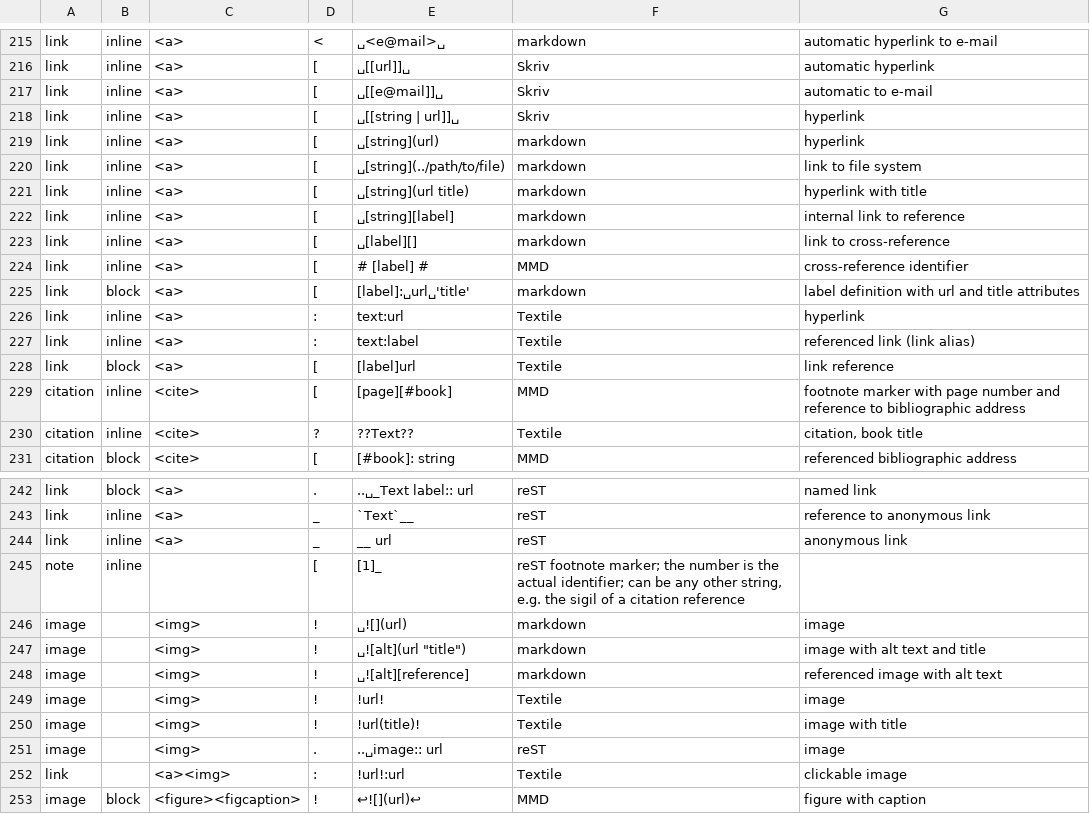
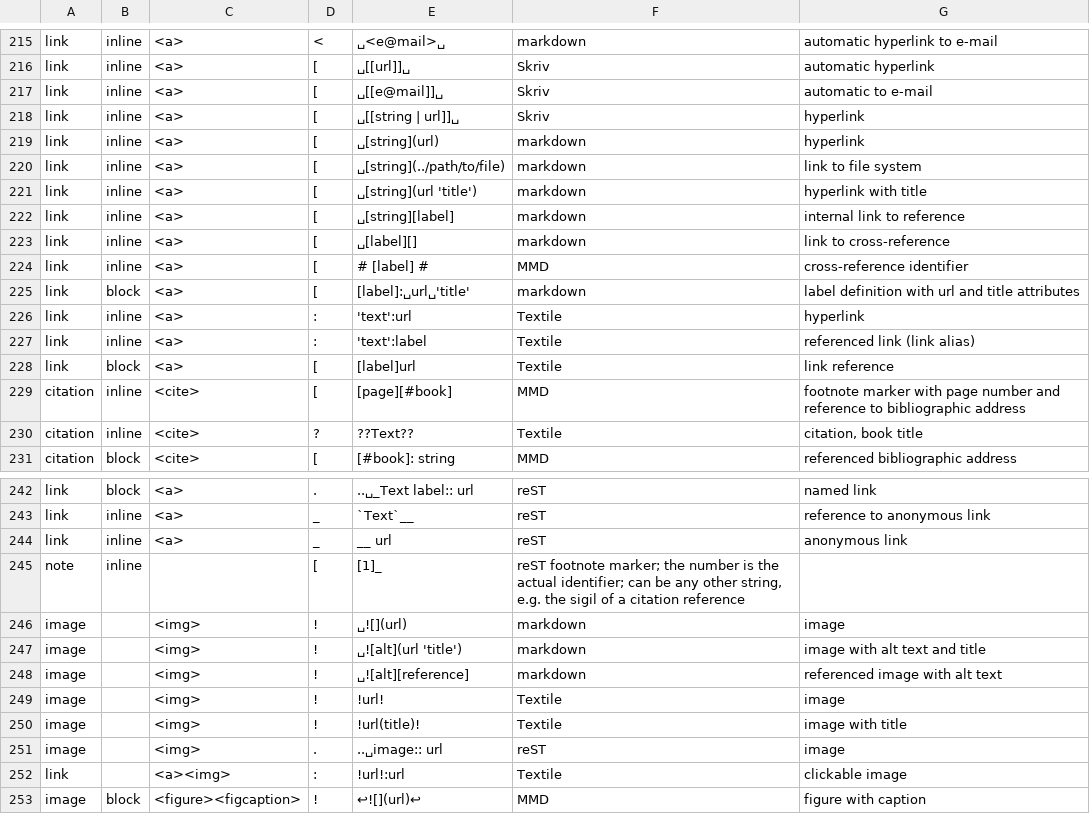
Before and after one commit to rhythmus/markdown-resources, a TSV file: lightweightMarkupSyntaxComparison.tsv, drawn as a sheet; only a part is shown, gaps mark what is left out.

Commit message:
Update lightweightMarkupSyntaxComparison.tsv

```diff
--- a/lightweightMarkupSyntaxComparison.tsv
+++ b/lightweightMarkupSyntaxComparison.tsv
@@ -220,3 +220,3 @@ link	inline	<a>	[	␣[string](url)	markdown	hyperlink
 link	inline	<a>	[	␣[string](../path/to/file)	markdown	link to file system
-link	inline	<a>	[	␣[string](url title)	markdown	hyperlink with title
+link	inline	<a>	[	␣[string](url 'title')	markdown	hyperlink with title
 link	inline	<a>	[	␣[string][label]	markdown	internal link to reference
@@ -225,4 +225,4 @@ link	inline	<a>	[	# [label] #	MMD	cross-reference identifier
 link	block	<a>	[	[label]:␣url␣'title'	markdown	label definition with url and title attributes
-link	inline	<a>	:	"text":url	Textile	hyperlink
-link	inline	<a>	:	"text":label	Textile	referenced link (link alias)
+link	inline	<a>	:	'text':url	Textile	hyperlink
+link	inline	<a>	:	'text':label	Textile	referenced link (link alias)
 link	block	<a>	[	[label]url	Textile	link reference
@@ -246,3 +246,3 @@ note	inline		[	[1]_	reST footnote marker; the number is the actual identifier; c
 image		<img>	!	␣![](url)	markdown	image
-image		<img>	!	␣![alt](url "title")	markdown	image with alt text and title
+image		<img>	!	␣![alt](url 'title')	markdown	image with alt text and title
 image		<img>	!	␣![alt][reference]	markdown	referenced image with alt text
```
